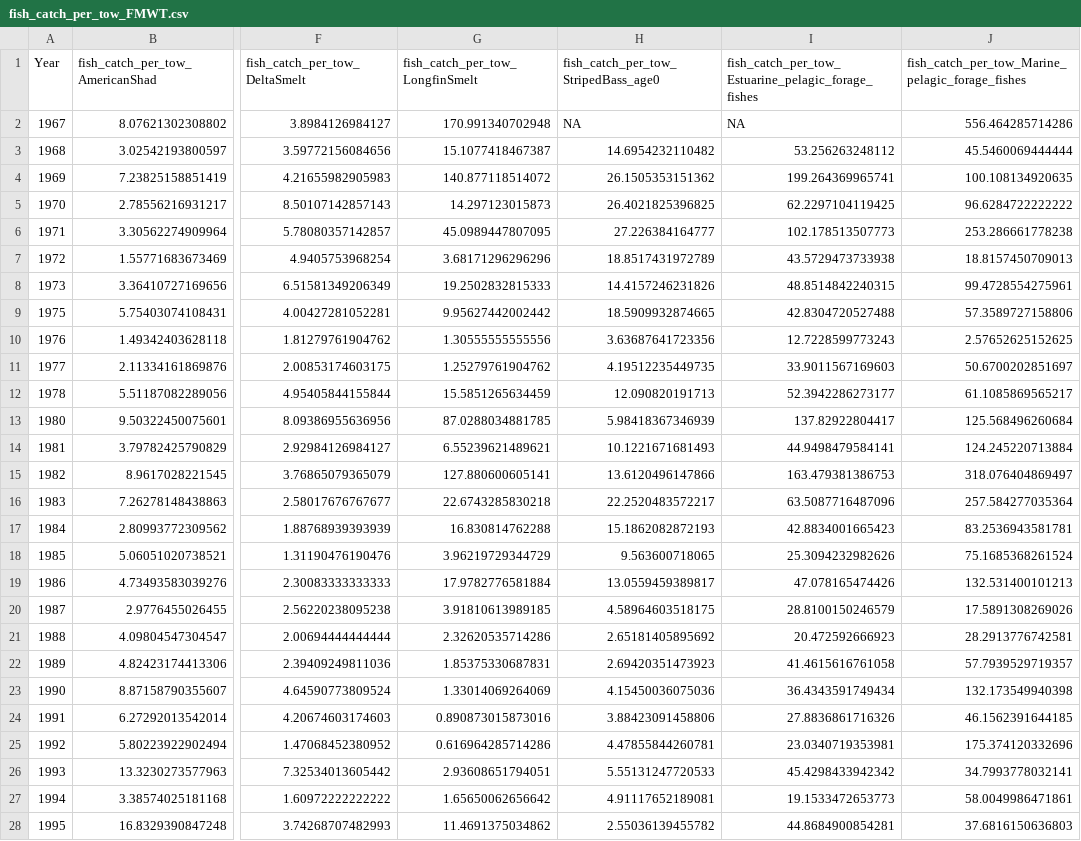
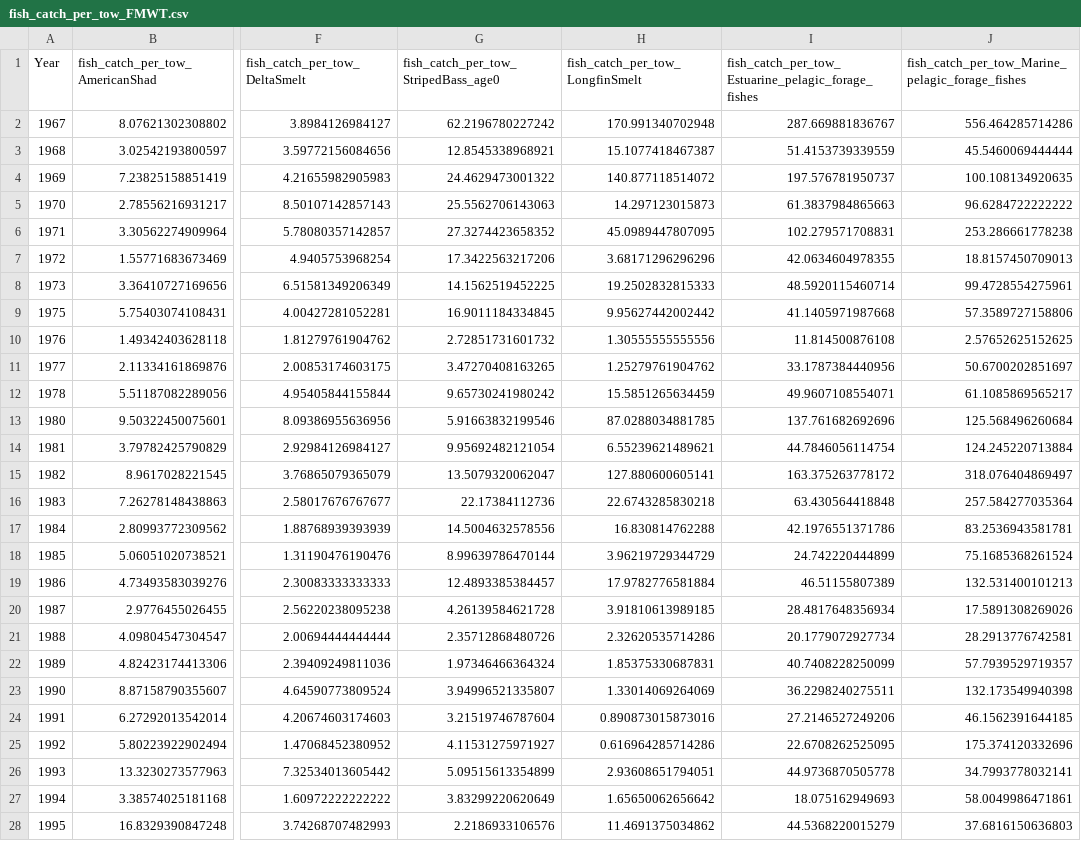
Before and after one commit to Delta-Stewardship-Council/swg-21-foodwebs, a CSV file: data/annual_averages/fish_catch_per_tow_FMWT.csv, drawn as a sheet; only a part is shown, gaps mark what is left out; removed rows and columns are numbered as before the commit, all else as after; the diff covers the shown part only; the diff names each change by its address in the sheet, - before the commit and + after, or states it on an @@ line.

```diff
--- a/data/annual_averages/fish_catch_per_tow_FMWT.csv
+++ b/data/annual_averages/fish_catch_per_tow_FMWT.csv
+column G, rows 1-28: fish_catch_per_tow_StripedBass_age0 | 62.2196780227242 | 12.8545338968921 | 24.4629473001322 | 25.5562706143063 | 27.3274423658352 | 17.3422563217206 | 14.1562519452225 | 16.9011184334845 | 2.72851731601732 | 3.47270408163265 | 9.65730241980242 | 5.91663832199546 | 9.95692482121054 | 13.5079320062047 | 22.17384112736 | 14.5004632578556 | 8.99639786470144 | 12.4893385384457 | 4.26139584621728 | 2.35712868480726 | 1.97346466364324 | 3.94996521335807 | 3.21519746787604 | 4.11531275971927 | 5.09515613354899 | 3.83299220620649 | 2.2186933106576
-column H, rows 1-28: fish_catch_per_tow_StripedBass_age0 | NA | 14.6954232110482 | 26.1505353151362 | 26.4021825396825 | 27.226384164777 | 18.8517431972789 | 14.4157246231826 | 18.5909932874665 | 3.63687641723356 | 4.19512235449735 | 12.090820191713 | 5.98418367346939 | 10.1221671681493 | 13.6120496147866 | 22.2520483572217 | 15.1862082872193 | 9.563600718065 | 13.0559459389817 | 4.58964603518175 | 2.65181405895692 | 2.69420351473923 | 4.15450036075036 | 3.88423091458806 | 4.47855844260781 | 5.55131247720533 | 4.91117652189081 | 2.55036139455782
-I2: NA
+I2: 287.669881836767
-I3: 53.256263248112
+I3: 51.4153739339559
-I4: 199.264369965741
+I4: 197.576781950737
-I5: 62.2297104119425
+I5: 61.3837984865663
-I6: 102.178513507773
+I6: 102.279571708831
-I7: 43.5729473733938
+I7: 42.0634604978355
-I8: 48.8514842240315
+I8: 48.5920115460714
-I9: 42.8304720527488
+I9: 41.1405971987668
-I10: 12.7228599773243
+I10: 11.814500876108
-I11: 33.9011567169603
+I11: 33.1787384440956
-I12: 52.3942286273177
+I12: 49.9607108554071
-I13: 137.82922804417
+I13: 137.761682692696
-I14: 44.9498479584141
+I14: 44.7846056114754
-I15: 163.479381386753
+I15: 163.375263778172
-I16: 63.5087716487096
+I16: 63.430564418848
-I17: 42.8834001665423
+I17: 42.1976551371786
-I18: 25.3094232982626
+I18: 24.742220444899
-I19: 47.078165474426
+I19: 46.51155807389
-I20: 28.8100150246579
+I20: 28.4817648356934
-I21: 20.472592666923
+I21: 20.1779072927734
-I22: 41.4615616761058
+I22: 40.7408228250099
-I23: 36.4343591749434
+I23: 36.2298240275511
-I24: 27.8836861716326
+I24: 27.2146527249206
-I25: 23.0340719353981
+I25: 22.6708262525095
-I26: 45.4298433942342
+I26: 44.9736870505778
-I27: 19.1533472653773
+I27: 18.075162949693
-I28: 44.8684900854281
+I28: 44.5368220015279
```
Also changed, not shown: 1 removed row and 29 edited cells elsewhere in this file, data/annual_averages/fish_biomass_FMWT.csv, 1 other file.
